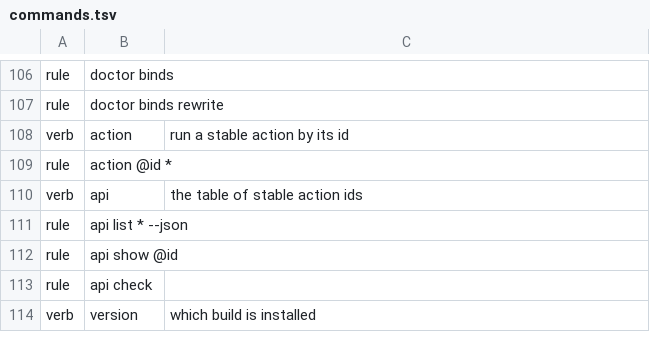
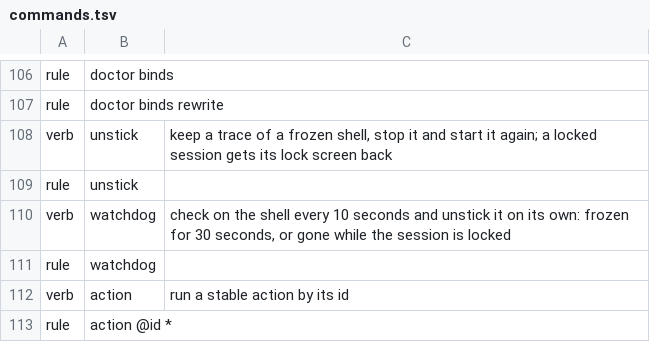
Before and after one commit to marcusbandit/banditshell, a TSV file: cli/commands.tsv, drawn as a sheet; only a part is shown, gaps mark what is left out; the shorter side is filled out with more unchanged rows.

```diff
--- a/cli/commands.tsv
+++ b/cli/commands.tsv
@@ -107,2 +107,6 @@ rule	doctor binds
 rule	doctor binds rewrite
+verb	unstick	keep a trace of a frozen shell, stop it and start it again; a locked session gets its lock screen back
+rule	unstick
+verb	watchdog	check on the shell every 10 seconds and unstick it on its own: frozen for 30 seconds, or gone while the session is locked
+rule	watchdog
 verb	action	run a stable action by its id
```
Also changed, not shown: 3 other files.
